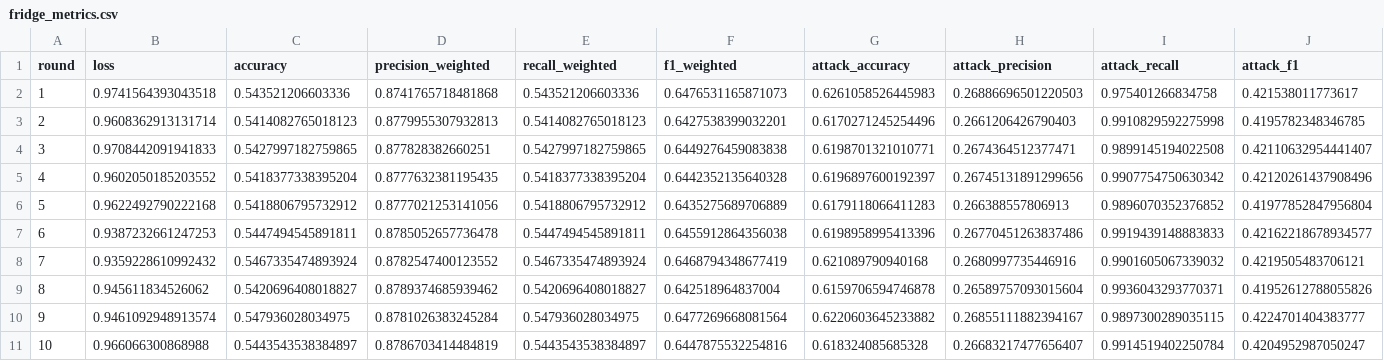
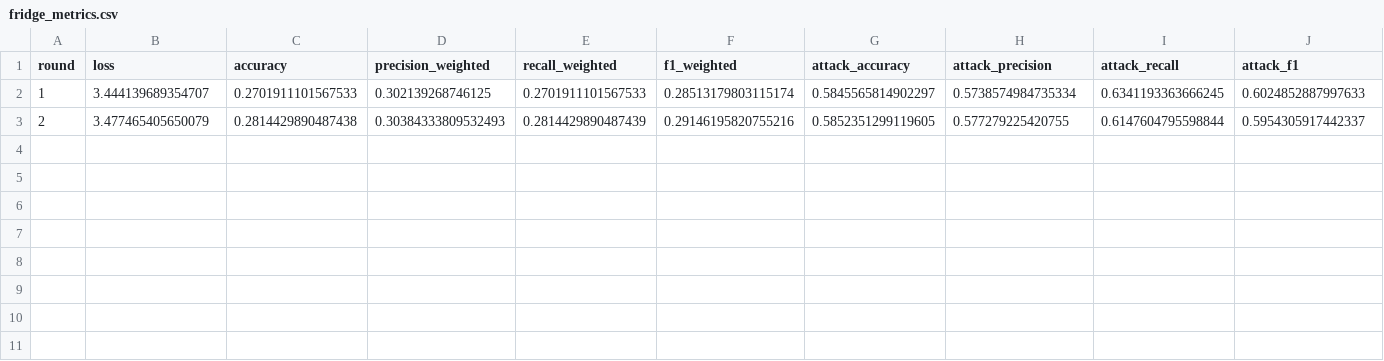
Before and after one commit to jbofficial2003/Capstone, a CSV file: results/fridge_metrics.csv, drawn as a sheet; only a part is shown; rows hold the shown columns only; the diff covers the shown part only; the diff names each change by its address in the sheet, - before the commit and + after, or states it on an @@ line.

```diff
--- a/results/fridge_metrics.csv
+++ b/results/fridge_metrics.csv
-B2 (loss): 0.9741564393043518
+B2 (loss): 3.444139689354707
-C2 (accuracy): 0.543521206603336
+C2 (accuracy): 0.2701911101567533
-D2 (precision_weighted): 0.8741765718481868
+D2 (precision_weighted): 0.302139268746125
-E2 (recall_weighted): 0.543521206603336
+E2 (recall_weighted): 0.2701911101567533
-F2 (f1_weighted): 0.6476531165871073
+F2 (f1_weighted): 0.28513179803115174
-G2 (attack_accuracy): 0.6261058526445983
+G2 (attack_accuracy): 0.5845565814902297
-H2 (attack_precision): 0.26886696501220503
+H2 (attack_precision): 0.5738574984735334
-I2 (attack_recall): 0.975401266834758
+I2 (attack_recall): 0.6341193363666245
-J2 (attack_f1): 0.421538011773617
+J2 (attack_f1): 0.6024852887997633
-B3 (loss): 0.9608362913131714
+B3 (loss): 3.477465405650079
-C3 (accuracy): 0.5414082765018123
+C3 (accuracy): 0.2814429890487438
-D3 (precision_weighted): 0.8779955307932813
+D3 (precision_weighted): 0.30384333809532493
-E3 (recall_weighted): 0.5414082765018123
+E3 (recall_weighted): 0.2814429890487439
-F3 (f1_weighted): 0.6427538399032201
+F3 (f1_weighted): 0.29146195820755216
-G3 (attack_accuracy): 0.6170271245254496
+G3 (attack_accuracy): 0.5852351299119605
-H3 (attack_precision): 0.2661206426790403
+H3 (attack_precision): 0.577279225420755
-I3 (attack_recall): 0.9910829592275998
+I3 (attack_recall): 0.6147604795598844
-J3 (attack_f1): 0.4195782348346785
+J3 (attack_f1): 0.5954305917442337
-row 4: 3 | 0.9708442091941833 | 0.5427997182759865 | 0.877828382660251 | 0.5427997182759865 | 0.6449276459083838 | 0.6198701321010771 | 0.2674364512377471 | 0.9899145194022508 | 0.42110632954441407
-row 5: 4 | 0.9602050185203552 | 0.5418377338395204 | 0.8777632381195435 | 0.5418377338395204 | 0.6442352135640328 | 0.6196897600192397 | 0.26745131891299656 | 0.9907754750630342 | 0.42120261437908496
-row 6: 5 | 0.9622492790222168 | 0.5418806795732912 | 0.8777021253141056 | 0.5418806795732912 | 0.6435275689706889 | 0.6179118066411283 | 0.266388557806913 | 0.9896070352376852 | 0.41977852847956804
-row 7: 6 | 0.9387232661247253 | 0.5447494545891811 | 0.8785052657736478 | 0.5447494545891811 | 0.6455912864356038 | 0.6198958995413396 | 0.26770451263837486 | 0.9919439148883833 | 0.42162218678934577
-row 8: 7 | 0.9359228610992432 | 0.5467335474893924 | 0.8782547400123552 | 0.5467335474893924 | 0.6468794348677419 | 0.621089790940168 | 0.2680997735446916 | 0.9901605067339032 | 0.4219505483706121
-row 9: 8 | 0.945611834526062 | 0.5420696408018827 | 0.8789374685939462 | 0.5420696408018827 | 0.642518964837004 | 0.6159706594746878 | 0.26589757093015604 | 0.9936043293770371 | 0.41952612788055826
-row 10: 9 | 0.9461092948913574 | 0.547936028034975 | 0.8781026383245284 | 0.547936028034975 | 0.6477269668081564 | 0.6220603645233882 | 0.26855111882394167 | 0.9897300289035115 | 0.4224701404383777
-row 11: 10 | 0.966066300868988 | 0.5443543538384897 | 0.8786703414484819 | 0.5443543538384897 | 0.6447875532254816 | 0.618324085685328 | 0.26683217477656407 | 0.9914519402250784 | 0.4204952987050247
```
Also changed, not shown: 2 edited cells elsewhere in this file, results/garage_metrics.csv, results/gps_tracker_metrics.csv, 8 other files.
